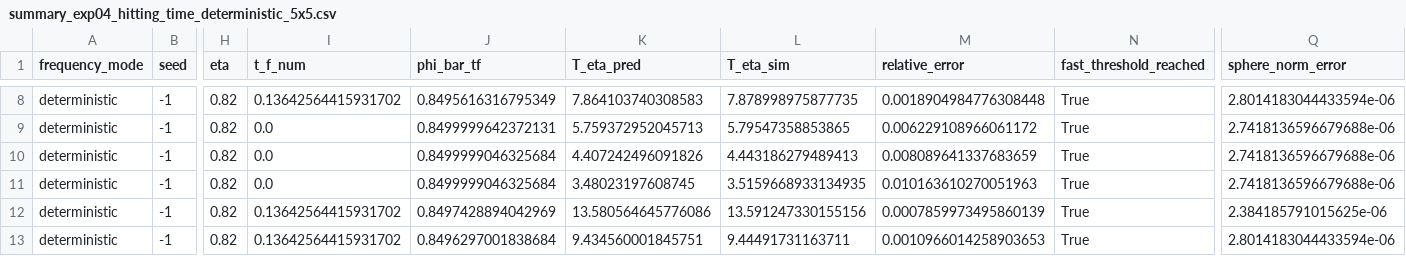
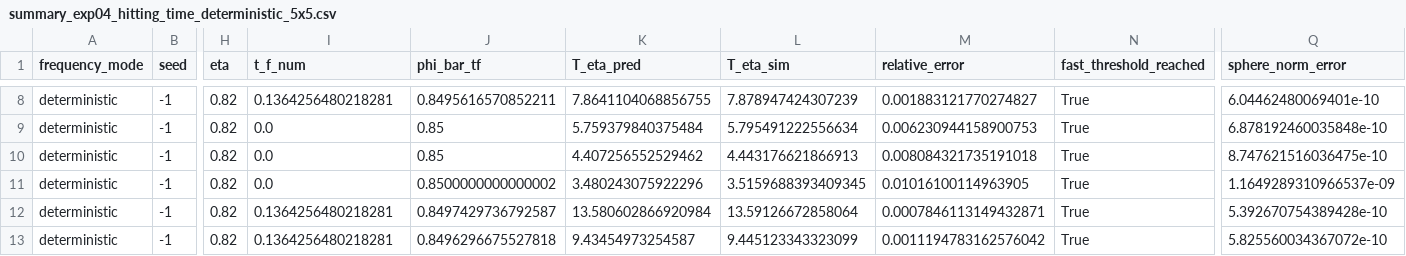
Before and after one commit to HeeJunYang09/lohe-common-axis-polar-drift, a CSV file: data/processed/summary_exp04_hitting_time_deterministic_5x5.csv, drawn as a sheet; only a part is shown, gaps mark what is left out; the diff covers the shown part only; the diff names each change by its address in the sheet, - before the commit and + after, or states it on an @@ line.

```diff
--- a/data/processed/summary_exp04_hitting_time_deterministic_5x5.csv
+++ b/data/processed/summary_exp04_hitting_time_deterministic_5x5.csv
-I8 (t_f_num): 0.13642564415931702
+I8 (t_f_num): 0.1364256480218281
-J8 (phi_bar_tf): 0.8495616316795349
+J8 (phi_bar_tf): 0.8495616570852211
-K8 (T_eta_pred): 7.864103740308583
+K8 (T_eta_pred): 7.8641104068856755
-L8 (T_eta_sim): 7.878998975877735
+L8 (T_eta_sim): 7.878947424307239
-M8 (relative_error): 0.0018904984776308448
+M8 (relative_error): 0.001883121770274827
-Q8 (sphere_norm_error): 2.8014183044433594e-06
+Q8 (sphere_norm_error): 6.04462480069401e-10
-J9 (phi_bar_tf): 0.8499999642372131
+J9 (phi_bar_tf): 0.85
-K9 (T_eta_pred): 5.759372952045713
+K9 (T_eta_pred): 5.759379840375484
-L9 (T_eta_sim): 5.79547358853865
+L9 (T_eta_sim): 5.795491222556634
-M9 (relative_error): 0.006229108966061172
+M9 (relative_error): 0.006230944158900753
-Q9 (sphere_norm_error): 2.7418136596679688e-06
+Q9 (sphere_norm_error): 6.878192460035848e-10
-J10 (phi_bar_tf): 0.8499999046325684
+J10 (phi_bar_tf): 0.85
-K10 (T_eta_pred): 4.407242496091826
+K10 (T_eta_pred): 4.407256552529462
-L10 (T_eta_sim): 4.443186279489413
+L10 (T_eta_sim): 4.443176621866913
-M10 (relative_error): 0.008089641337683659
+M10 (relative_error): 0.008084321735191018
-Q10 (sphere_norm_error): 2.7418136596679688e-06
+Q10 (sphere_norm_error): 8.747621516036475e-10
-J11 (phi_bar_tf): 0.8499999046325684
+J11 (phi_bar_tf): 0.8500000000000002
-K11 (T_eta_pred): 3.48023197608745
+K11 (T_eta_pred): 3.480243075922296
-L11 (T_eta_sim): 3.5159668933134935
+L11 (T_eta_sim): 3.5159688393409345
-M11 (relative_error): 0.010163610270051963
+M11 (relative_error): 0.01016100114963905
-Q11 (sphere_norm_error): 2.7418136596679688e-06
+Q11 (sphere_norm_error): 1.1649289310966537e-09
-I12:I13 (t_f_num): 0.13642564415931702
+I12:I13 (t_f_num): 0.1364256480218281
-J12 (phi_bar_tf): 0.8497428894042969
+J12 (phi_bar_tf): 0.8497429736792587
-K12 (T_eta_pred): 13.580564645776086
+K12 (T_eta_pred): 13.580602866920984
-L12 (T_eta_sim): 13.591247330155156
+L12 (T_eta_sim): 13.59126672858064
-M12 (relative_error): 0.0007859973495860139
+M12 (relative_error): 0.0007846113149432871
-Q12 (sphere_norm_error): 2.384185791015625e-06
+Q12 (sphere_norm_error): 5.392670754389428e-10
-J13 (phi_bar_tf): 0.8496297001838684
+J13 (phi_bar_tf): 0.8496296675527818
-K13 (T_eta_pred): 9.434560001845751
+K13 (T_eta_pred): 9.43454973254587
-L13 (T_eta_sim): 9.44491731163711
+L13 (T_eta_sim): 9.445123343323099
-M13 (relative_error): 0.0010966014258903653
+M13 (relative_error): 0.0011194783162576042
-Q13 (sphere_norm_error): 2.8014183044433594e-06
+Q13 (sphere_norm_error): 5.825560034367072e-10
```
Also changed, not shown: 109 edited cells elsewhere in this file, data/processed/fast_layer_diagnostic_table.csv, data/processed/phase_gap_scaling_data.csv, 48 other files.
